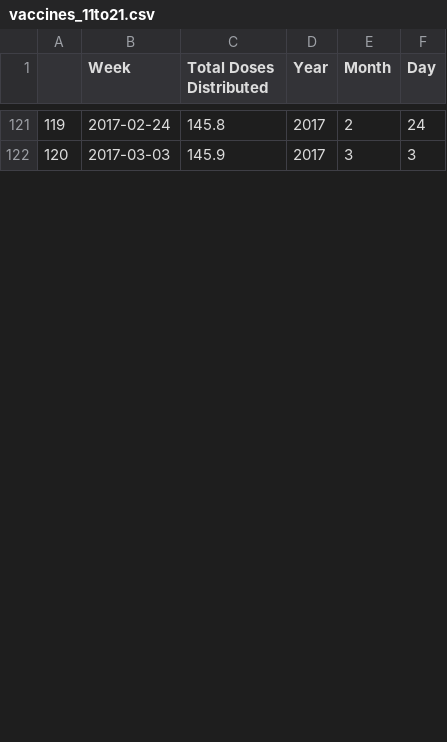
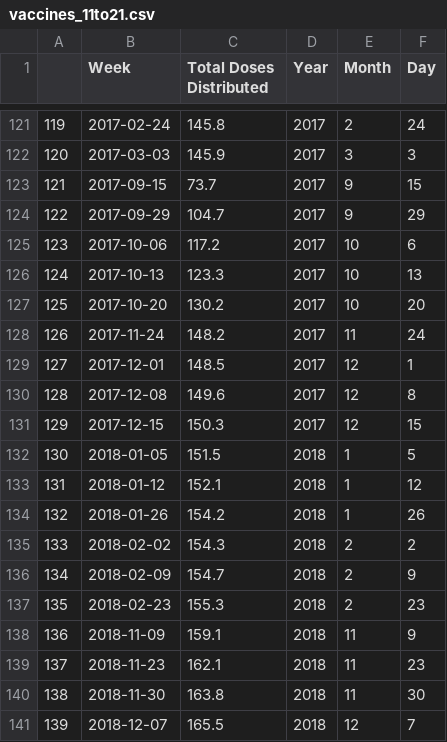
Before and after one commit to AdrianJason/Project3_Data_FullStack, a CSV file: ETL/TransformCSV/vaccines_11to21.csv, drawn as a sheet; only a part is shown, gaps mark what is left out; the diff covers the shown part only; the diff names each change by its address in the sheet, - before the commit and + after, or states it on an @@ line.

```diff
--- a/ETL/TransformCSV/vaccines_11to21.csv
+++ b/ETL/TransformCSV/vaccines_11to21.csv
+row 123: 121 | 2017-09-15 | 73.7 | 2017 | 9 | 15
+row 124: 122 | 2017-09-29 | 104.7 | 2017 | 9 | 29
+row 125: 123 | 2017-10-06 | 117.2 | 2017 | 10 | 6
+row 126: 124 | 2017-10-13 | 123.3 | 2017 | 10 | 13
+row 127: 125 | 2017-10-20 | 130.2 | 2017 | 10 | 20
+row 128: 126 | 2017-11-24 | 148.2 | 2017 | 11 | 24
+row 129: 127 | 2017-12-01 | 148.5 | 2017 | 12 | 1
+row 130: 128 | 2017-12-08 | 149.6 | 2017 | 12 | 8
+row 131: 129 | 2017-12-15 | 150.3 | 2017 | 12 | 15
+row 132: 130 | 2018-01-05 | 151.5 | 2018 | 1 | 5
+row 133: 131 | 2018-01-12 | 152.1 | 2018 | 1 | 12
+row 134: 132 | 2018-01-26 | 154.2 | 2018 | 1 | 26
+row 135: 133 | 2018-02-02 | 154.3 | 2018 | 2 | 2
+row 136: 134 | 2018-02-09 | 154.7 | 2018 | 2 | 9
+row 137: 135 | 2018-02-23 | 155.3 | 2018 | 2 | 23
+row 138: 136 | 2018-11-09 | 159.1 | 2018 | 11 | 9
+row 139: 137 | 2018-11-23 | 162.1 | 2018 | 11 | 23
+row 140: 138 | 2018-11-30 | 163.8 | 2018 | 11 | 30
+row 141: 139 | 2018-12-07 | 165.5 | 2018 | 12 | 7
```
Also changed, not shown: 10 added rows and row numbers in column A elsewhere in this file, ETL/TransformCSV/flu_10to21.csv, 23 other files.
